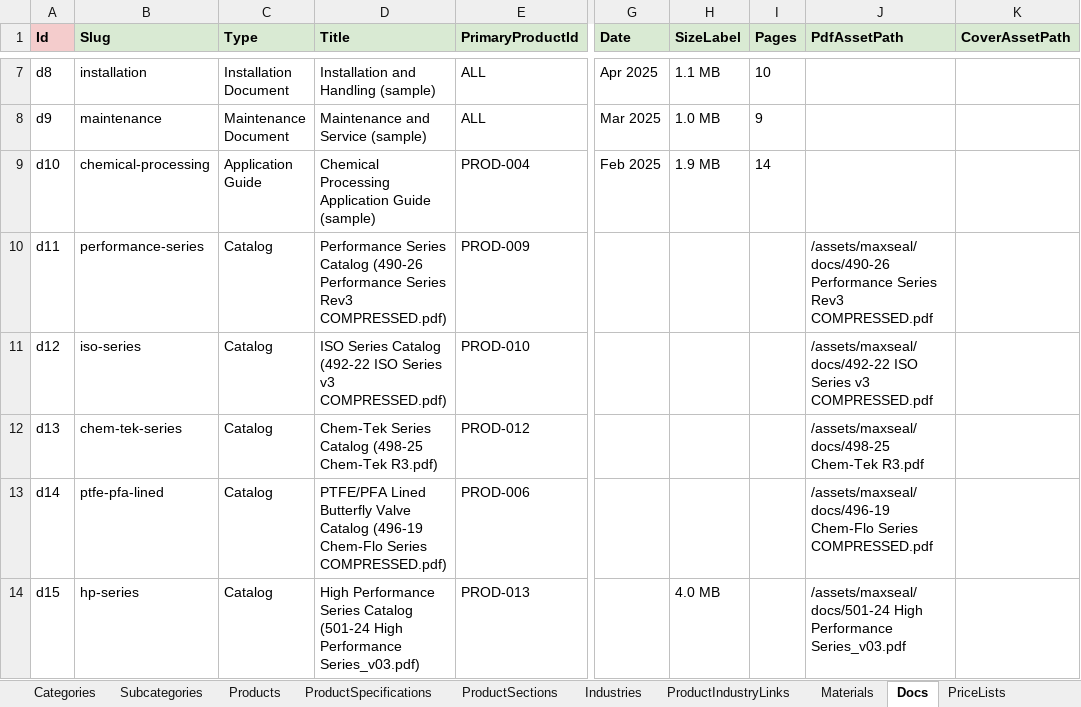
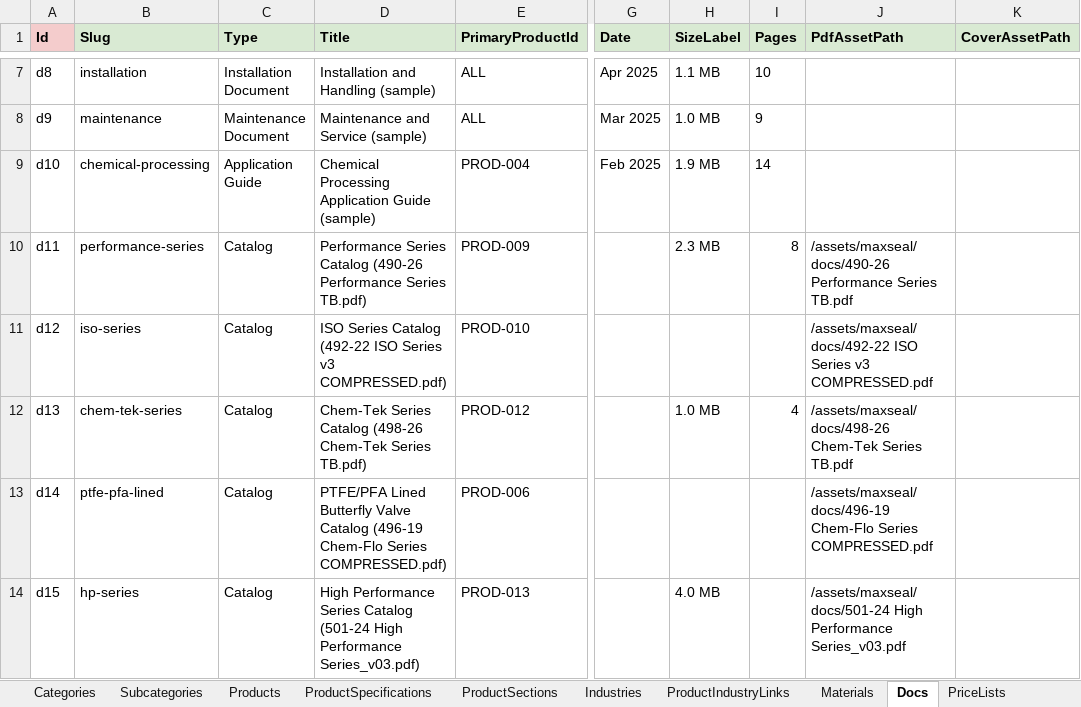
Before and after one commit to SriInnooryze/MAX-SEAL, an Excel workbook: MAX-SEAL-main/catalog/Updated Max-Seal.xlsx, sheet Docs, drawn as a sheet; only a part is shown, gaps mark what is left out; values as stored, in another font and other column widths than the file's, no borders; the diff names each change by its address in the sheet, - before the commit and + after, or states it on an @@ line.

```diff
--- a/MAX-SEAL-main/catalog/Updated Max-Seal.xlsx (sheet Docs)
+++ b/MAX-SEAL-main/catalog/Updated Max-Seal.xlsx (sheet Docs)
-D10 (Title): …Performance Series Rev3 COMPRESSED.pdf)
+D10 (Title): …Performance Series TB.pdf)
-H10 (SizeLabel): (empty)
+H10 (SizeLabel): 2.3 MB
-I10 (Pages): (empty)
+I10 (Pages): 8
-J10 (PdfAssetPath): …Performance Series Rev3 COMPRESSED.pdf
+J10 (PdfAssetPath): …Performance Series TB.pdf
-D12 (Title): …Series Catalog (498-25 Chem-Tek R3.pdf)
+D12 (Title): …Series Catalog (498-26 Chem-Tek Series TB.pdf)
-H12 (SizeLabel): (empty)
+H12 (SizeLabel): 1.0 MB
-I12 (Pages): (empty)
+I12 (Pages): 4
-J12 (PdfAssetPath): /assets/maxseal/docs/498-25 Chem-Tek R3.pdf
+J12 (PdfAssetPath): /assets/maxseal/docs/498-26 Chem-Tek Series TB.pdf
```
Also changed, not shown: 4 other files.
